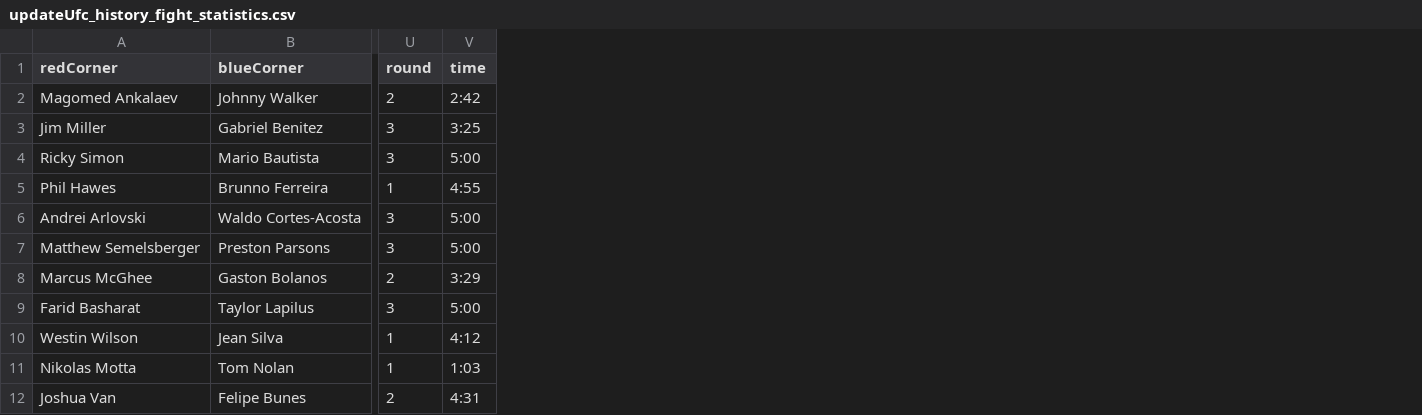
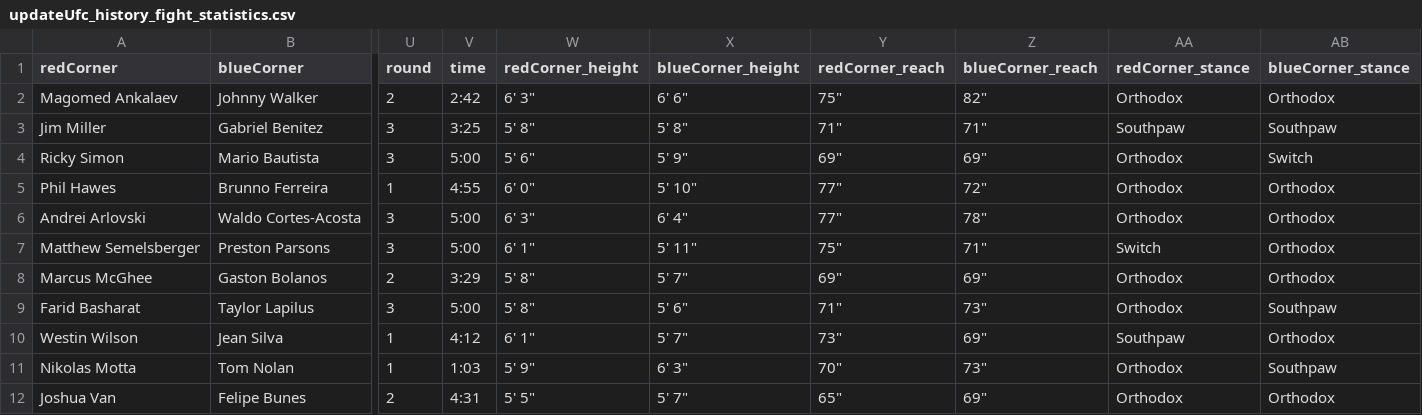
Before and after one commit to maxbraith/UFCModel, a CSV file: UFCModelGit/updateData/updateUfc_history_fight_statistics.csv, drawn as a sheet; only a part is shown, gaps mark what is left out; the diff names each change by its address in the sheet, - before the commit and + after, or states it on an @@ line.

Commit message:
Included height reach and stance into db, started to format for traindata, started to create testdata/fighterdb

```diff
--- a/UFCModelGit/updateData/updateUfc_history_fight_statistics.csv
+++ b/UFCModelGit/updateData/updateUfc_history_fight_statistics.csv
+column W (redCorner_height), rows 2-12: 6' 3" | 5' 8" | 5' 6" | 6' 0" | 6' 3" | 6' 1" | 5' 8" | 5' 8" | 6' 1" | 5' 9" | 5' 5"
+column X (blueCorner_height), rows 2-12: 6' 6" | 5' 8" | 5' 9" | 5' 10" | 6' 4" | 5' 11" | 5' 7" | 5' 6" | 5' 7" | 6' 3" | 5' 7"
+column Y (redCorner_reach), rows 2-12: 75" | 71" | 69" | 77" | 77" | 75" | 69" | 71" | 73" | 70" | 65"
+column Z (blueCorner_reach), rows 2-12: 82" | 71" | 69" | 72" | 78" | 71" | 69" | 73" | 69" | 73" | 69"
+column AA (redCorner_stance), rows 2-12: Orthodox | Southpaw | Orthodox | Orthodox | Orthodox | Switch | Orthodox | Orthodox | Southpaw | Orthodox | Orthodox
+column AB (blueCorner_stance), rows 2-12: Orthodox | Southpaw | Switch | Orthodox | Orthodox | Orthodox | Orthodox | Southpaw | Orthodox | Southpaw | Orthodox
```
Also changed, not shown: 6 other files.
